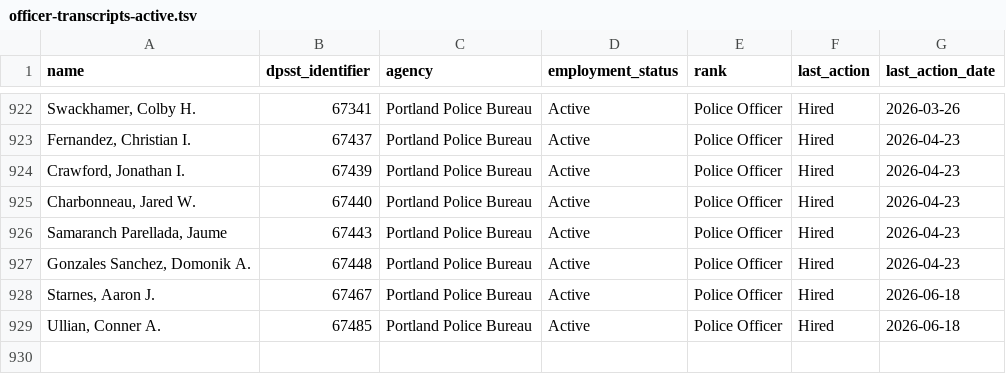
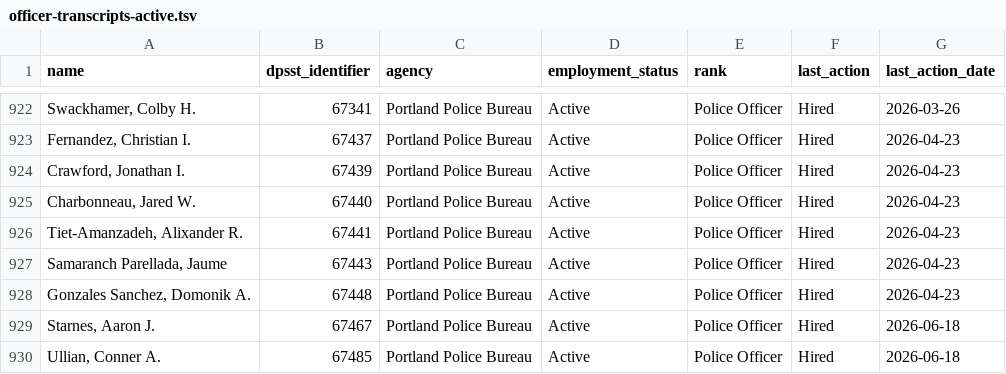
Before and after one commit to PDX-Police-Accountability/dpsst-data, a TSV file: officers/summary/officer-transcripts-active.tsv, drawn as a sheet; only a part is shown, gaps mark what is left out; the diff names each change by its address in the sheet, - before the commit and + after, or states it on an @@ line.

```diff
--- a/officers/summary/officer-transcripts-active.tsv
+++ b/officers/summary/officer-transcripts-active.tsv
+row 926: Tiet-Amanzadeh, Alixander R. | 67441 | Portland Police Bureau | Active | Police Officer | Hired | 2026-04-23
```
Also changed, not shown: officers/summary/officer-transcripts.tsv, 33 other files.
